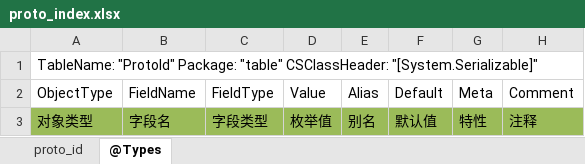
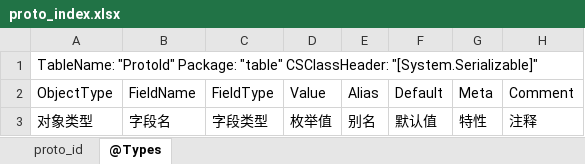
Before and after one commit to gaozhengshuang/turngame, an Excel workbook: docs/excel/proto_index.xlsx, sheet @Types, drawn as a sheet; values as stored, in another font and other column widths than the file's, no borders; the diff names each change by its address in the sheet, - before the commit and + after, or states it on an @@ line.

Commit message:
去掉颜色填充

```diff
--- a/docs/excel/proto_index.xlsx (sheet @Types)
+++ b/docs/excel/proto_index.xlsx (sheet @Types)
-A3:H3 fill: #9BBB59
+A3:H3 fill: none
```
Also changed, not shown: sheet proto_id.
